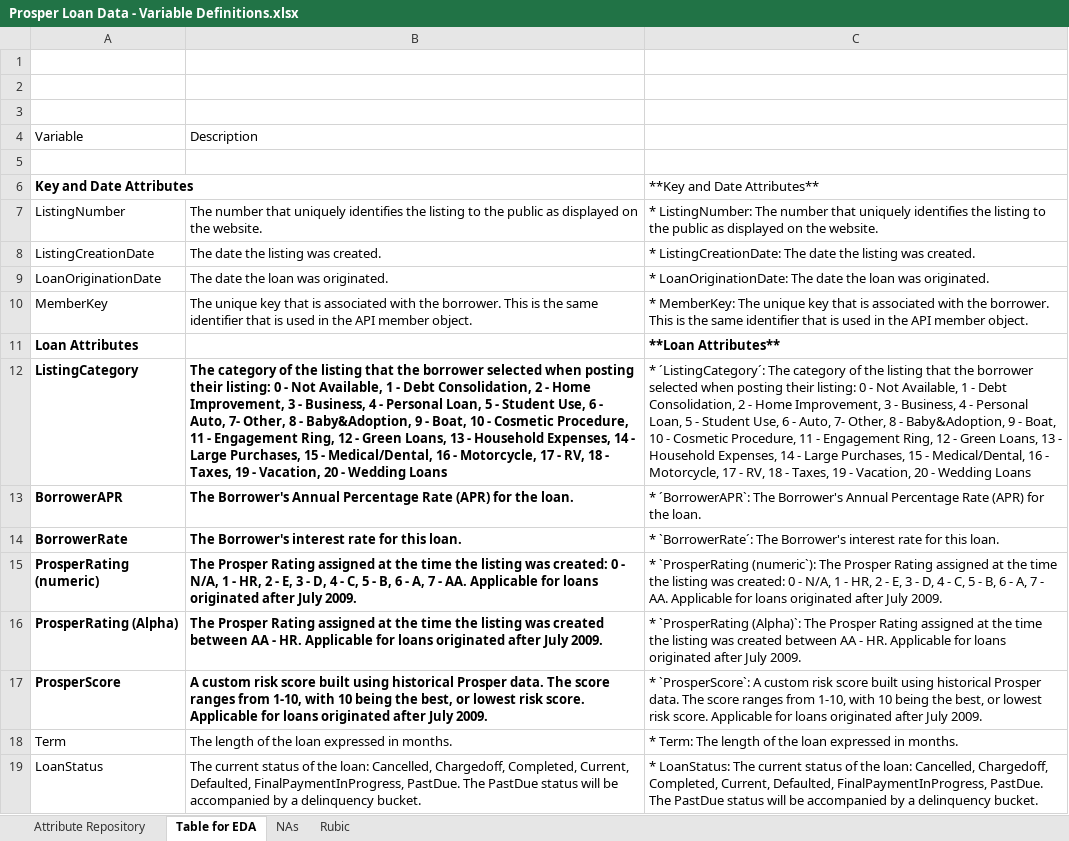
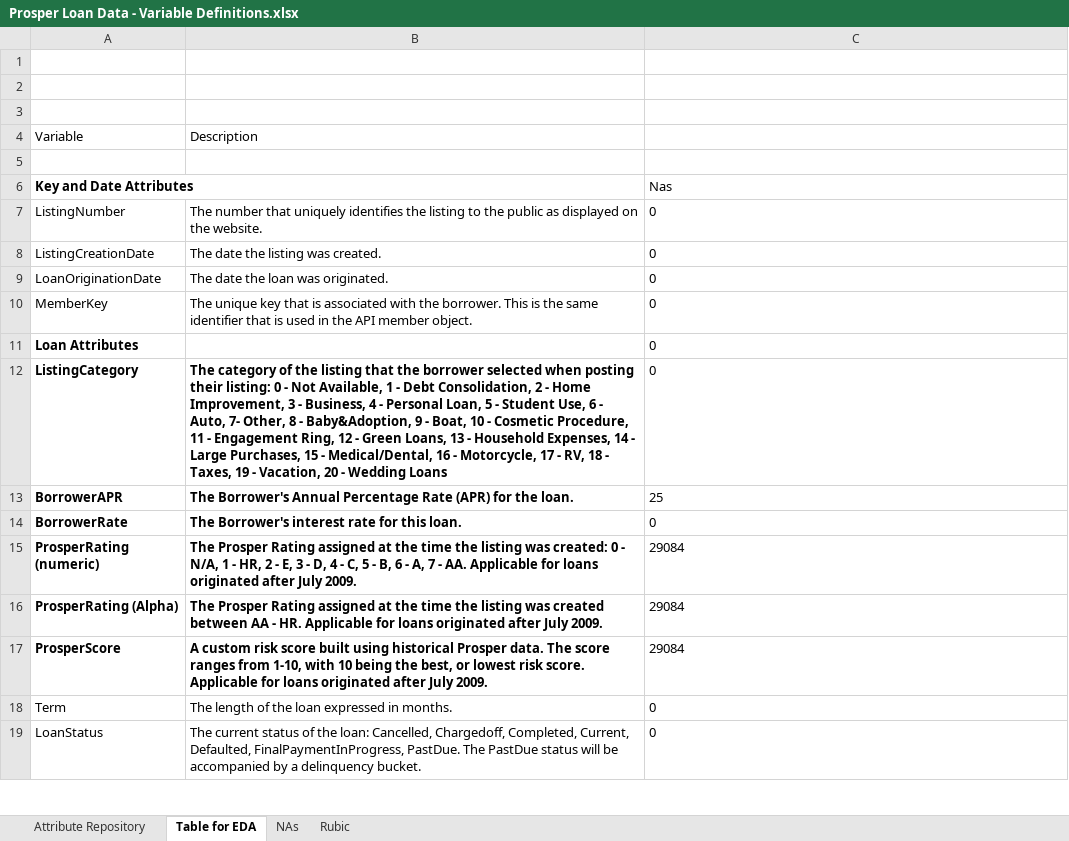
Before and after one commit to moosial/CommunicateDataFindings, an Excel workbook: Prosper Loan Data - Variable Definitions.xlsx, sheet Table for EDA, drawn as a sheet; only a part is shown; values as stored, in another font and other column widths than the file's, no borders; the diff covers the shown part only; the diff names each change by its address in the sheet, - before the commit and + after, or states it on an @@ line.

```diff
--- a/Prosper Loan Data - Variable Definitions.xlsx (sheet Table for EDA)
+++ b/Prosper Loan Data - Variable Definitions.xlsx (sheet Table for EDA)
-C6: **Key and Date Attributes**
+C6: Nas
-C7: * ListingNumber: The number that uniquely identifies the listing to the public as displayed on the website.
+C7: 0
-C8: * ListingCreationDate: The date the listing was created.
+C8: 0
-C9: * LoanOriginationDate: The date the loan was originated.
+C9: 0
-C10: * MemberKey: The unique key that is associated with the borrower. This is the same identifier that is used in the API member object.
+C10: 0
-C11: **Loan Attributes**
+C11: 0
-C11 bold: on
+C11 bold: off
-C12: * ´ListingCategory´: The category of the listing that the borrower selected when posting their listing: 0 - Not Available, 1 - Debt Consolidation, 2 - Home Improvement, 3 - Business, 4 - Personal Loan, 5 - Student Use, 6 - Auto, 7- Other, 8 - Baby&Adoption, 9 - Boat, 10 - Cosmetic Procedure, 11 - Engagement Ring, 12 - Green Loans, 13 - Household Expenses, 14 - Large Purchases, 15 - Medical/Dental, 16 - Motorcycle, 17 - RV, 18 - Taxes, 19 - Vacation, 20 - Wedding Loans
+C12: 0
-C13: * ´BorrowerAPR`: The Borrower's Annual Percentage Rate (APR) for the loan.
+C13: 25
-C14: * `BorrowerRate´: The Borrower's interest rate for this loan.
+C14: 0
-C15: * `ProsperRating (numeric`): The Prosper Rating assigned at the time the listing was created: 0 - N/A, 1 - HR, 2 - E, 3 - D, 4 - C, 5 - B, 6 - A, 7 - AA. Applicable for loans originated after July 2009.
+C15: 29084
-C16: * `ProsperRating (Alpha)`: The Prosper Rating assigned at the time the listing was created between AA - HR. Applicable for loans originated after July 2009.
+C16: 29084
-C17: * `ProsperScore`: A custom risk score built using historical Prosper data. The score ranges from 1-10, with 10 being the best, or lowest risk score. Applicable for loans originated after July 2009.
+C17: 29084
-C18: * Term: The length of the loan expressed in months.
+C18: 0
-C19: * LoanStatus: The current status of the loan: Cancelled, Chargedoff, Completed, Current, Defaulted, FinalPaymentInProgress, PastDue. The PastDue status will be accompanied by a delinquency bucket.
+C19: 0
```
Also changed, not shown: 38 edited cells elsewhere in this sheet, sheet Attribute Repository, 4 other files.
